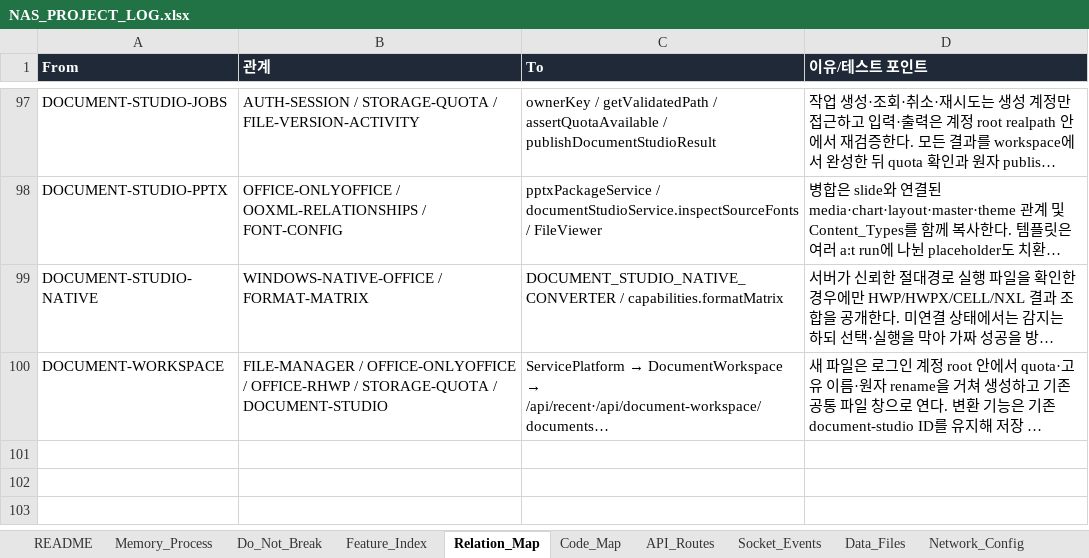
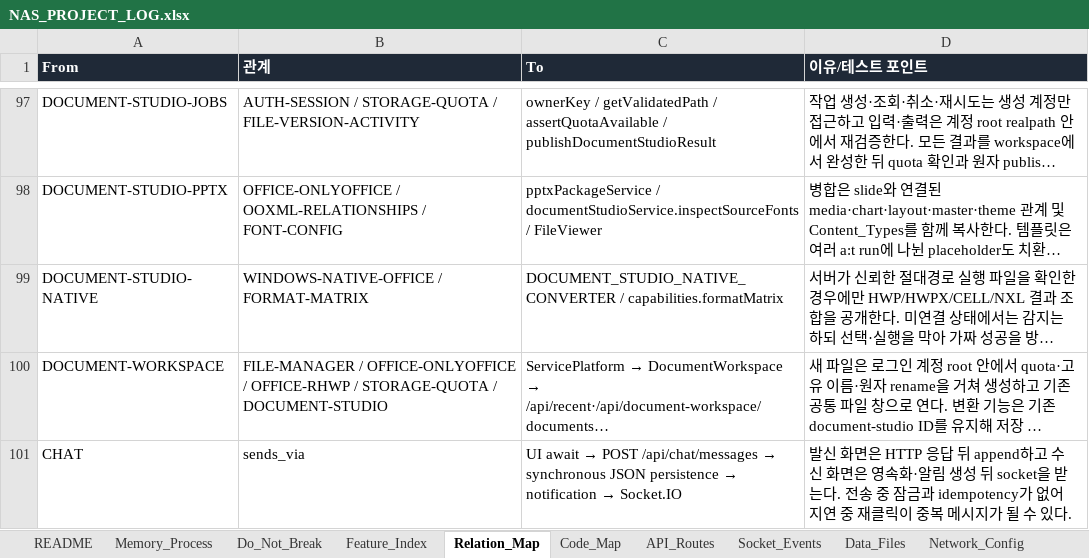
Before and after one commit to CLim020924/NAS_dev, an Excel workbook: docs/NAS_PROJECT_LOG.xlsx, sheet Relation_Map, drawn as a sheet; only a part is shown, gaps mark what is left out; long unchanged cells end in …; values as stored, in another font and other column widths than the file's, no borders; the diff names each change by its address in the sheet, - before the commit and + after, or states it on an @@ line.

Commit message:
docs: diagnose chat send latency

```diff
--- a/docs/NAS_PROJECT_LOG.xlsx (sheet Relation_Map)
+++ b/docs/NAS_PROJECT_LOG.xlsx (sheet Relation_Map)
+row 101: CHAT | sends_via | UI await → POST /api/chat/messages → synchronous JSON persistence → notification → Socket.IO | 발신 화면은 HTTP 응답 뒤 append하고 수신 화면은 영속화·알림 생성 뒤 socket을 받는다. 전송 중 잠금과 idempotency가 없어 지연 중 재클릭이 중복 메시지가 될 수 있다.
```
Also changed, not shown: sheet Code_Map, sheet Patch_Log, sheet Do_Not_Break, sheet Request_Archive, sheet Feature_Index, 1 other file.
